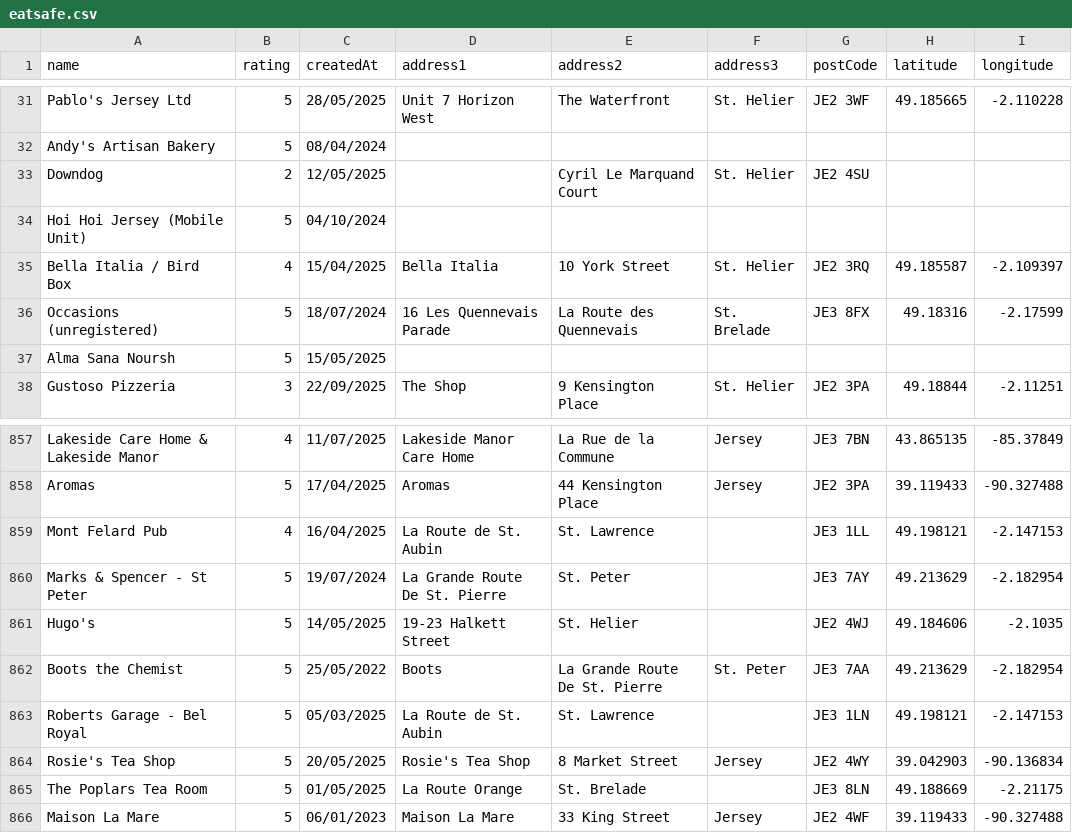
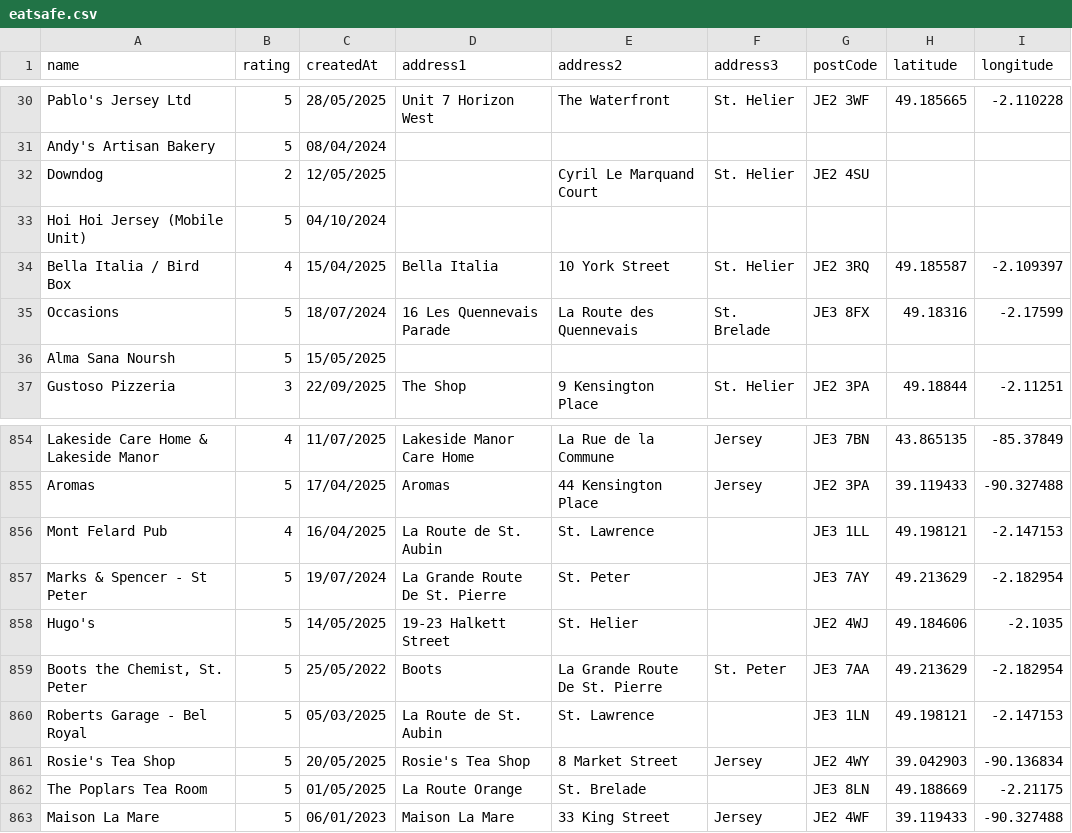
Before and after one commit to glitchjsy/opendata-downloads, a CSV file: data/eatsafe/eatsafe.csv, drawn as a sheet; only a part is shown, gaps mark what is left out; the diff covers the shown part only.

```diff
--- a/data/eatsafe/eatsafe.csv
+++ b/data/eatsafe/eatsafe.csv
@@ -35,3 +34,3 @@ Hoi Hoi Jersey (Mobile Unit),5,04/10/2024,,,,,,
 Bella Italia / Bird Box,4,15/04/2025,Bella Italia,10  York Street,St. Helier,JE2 3RQ,49.185587,-2.109397
-Occasions (unregistered),5,18/07/2024,16 Les Quennevais Parade,La Route des Quennevais,St. Brelade,JE3 8FX,49.18316,-2.17599
+Occasions,5,18/07/2024,16 Les Quennevais Parade,La Route des Quennevais,St. Brelade,JE3 8FX,49.18316,-2.17599
 Alma Sana Noursh,5,15/05/2025,,,,,,
@@ -861,3 +858,3 @@ Marks & Spencer - St Peter,5,19/07/2024,La Grande Route De St. Pierre,St. Peter,
 Hugo's,5,14/05/2025,19-23 Halkett Street,St. Helier,,JE2 4WJ,49.184606,-2.1035
-Boots the Chemist,5,25/05/2022,Boots,La Grande Route De St. Pierre,St. Peter,JE3 7AA,49.213629,-2.182954
+"Boots the Chemist, St. Peter",5,25/05/2022,Boots,La Grande Route De St. Pierre,St. Peter,JE3 7AA,49.213629,-2.182954
 Roberts Garage - Bel Royal,5,05/03/2025,La Route de St. Aubin,St. Lawrence,,JE3 1LN,49.198121,-2.147153
```
Also changed, not shown: 3 removed rows and 5 edited cells elsewhere in this file, 4 other files.
